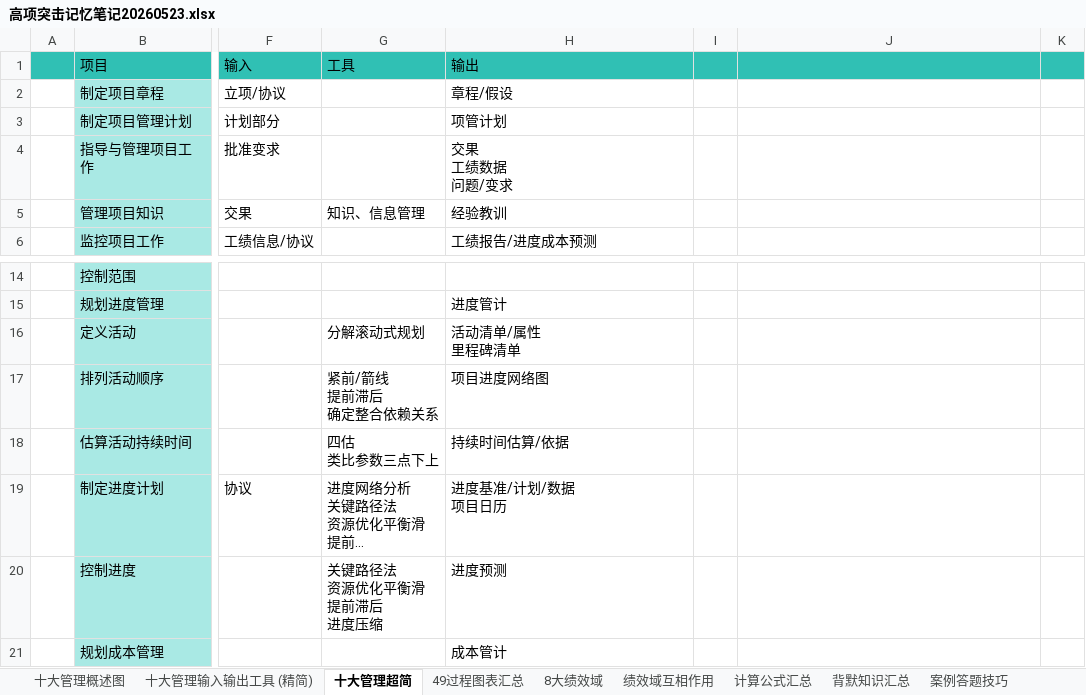
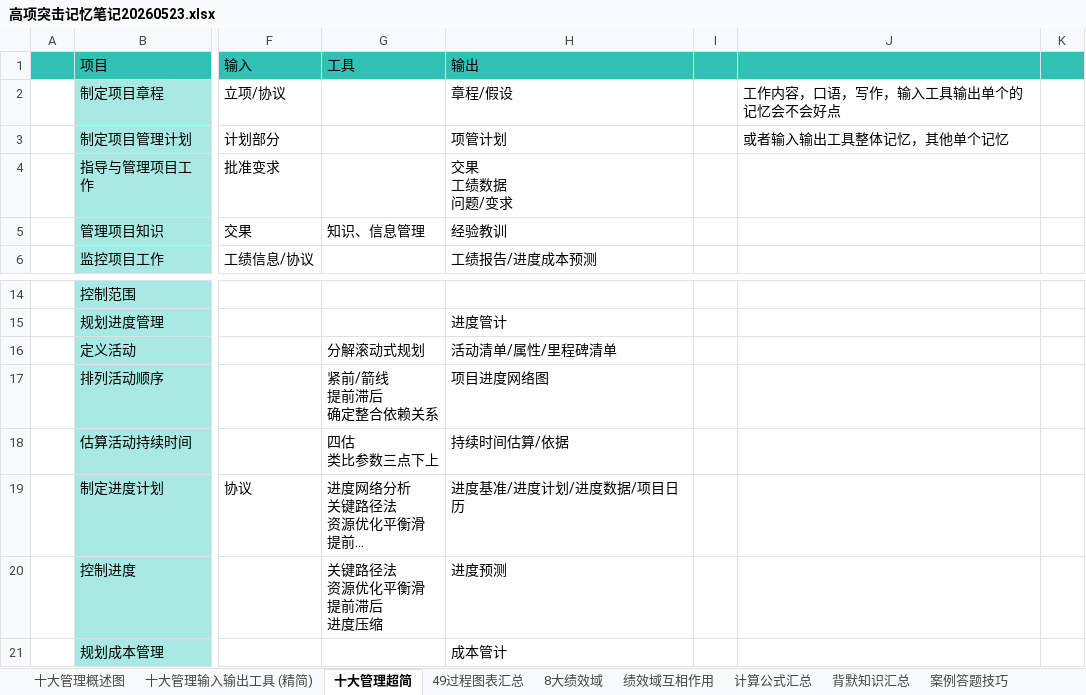
Before and after one commit to shuqingle/04_EXAM, an Excel workbook: 高项突击记忆笔记20260523.xlsx, sheet 十大管理超简, drawn as a sheet; only a part is shown, gaps mark what is left out; long unchanged cells end in …; values as stored, in another font and other column widths than the file's, no borders; ↵ is a line break in a cell; the diff names each change by its address in the sheet, - before the commit and + after, or states it on an @@ line.

```diff
--- a/高项突击记忆笔记20260523.xlsx (sheet 十大管理超简)
+++ b/高项突击记忆笔记20260523.xlsx (sheet 十大管理超简)
-J2: (empty)
+J2: 工作内容，口语，写作，输入工具输出单个的记忆会不会好点
-J3: (empty)
+J3: 或者输入输出工具整体记忆，其他单个记忆
-H16 (输出): 活动清单/属性 ↵ 里程碑清单
+H16 (输出): 活动清单/属性/里程碑清单
-H19 (输出): 进度基准/计划/数据 ↵ 项目日历
+H19 (输出): 进度基准/进度计划/进度数据/项目日历
```
Also changed, not shown: 1 other file.
